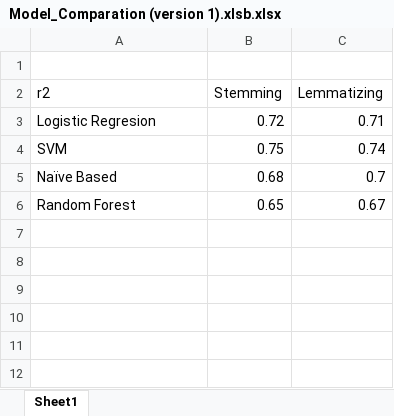
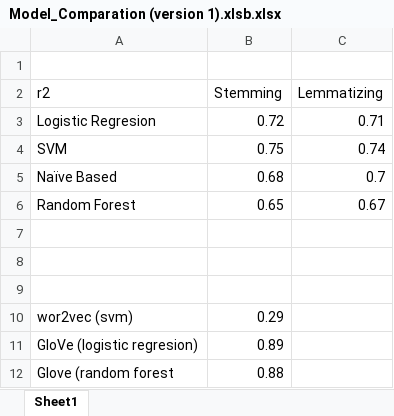
Before and after one commit to CorvoHisui/PROJECT_Natural_Language_Processing_Challenge, an Excel workbook: Model_Comparation (version 1).xlsb.xlsx, sheet Sheet1, drawn as a sheet; values as stored, in another font and other column widths than the file's, no borders; charts and pictures not drawn; the diff names each change by its address in the sheet, - before the commit and + after, or states it on an @@ line.

```diff
--- a/Model_Comparation (version 1).xlsb.xlsx (sheet Sheet1)
+++ b/Model_Comparation (version 1).xlsb.xlsx (sheet Sheet1)
+row 7: (empty)
+row 8: (empty)
+row 9: (empty)
+row 10: wor2vec (svm) | 0.29
+row 11: GloVe (logistic regresion) | 0.89
+row 12: Glove (random forest | 0.88
```
Also changed, not shown: 14 other files.
